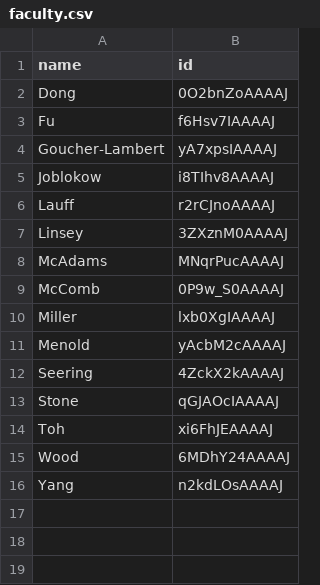
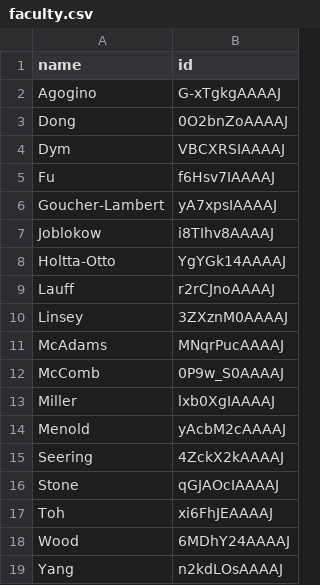
Before and after one commit to cmccomb/map-of-dtm, a CSV file: faculty.csv, drawn as a sheet; the diff names each change by its address in the sheet, - before the commit and + after, or states it on an @@ line.

Commit message:
Update faculty.csv

```diff
--- a/faculty.csv
+++ b/faculty.csv
+row 2: Agogino | G-xTgkgAAAAJ
+row 4: Dym | VBCXRSIAAAAJ
+row 8: Holtta-Otto | YgYGk14AAAAJ
```
